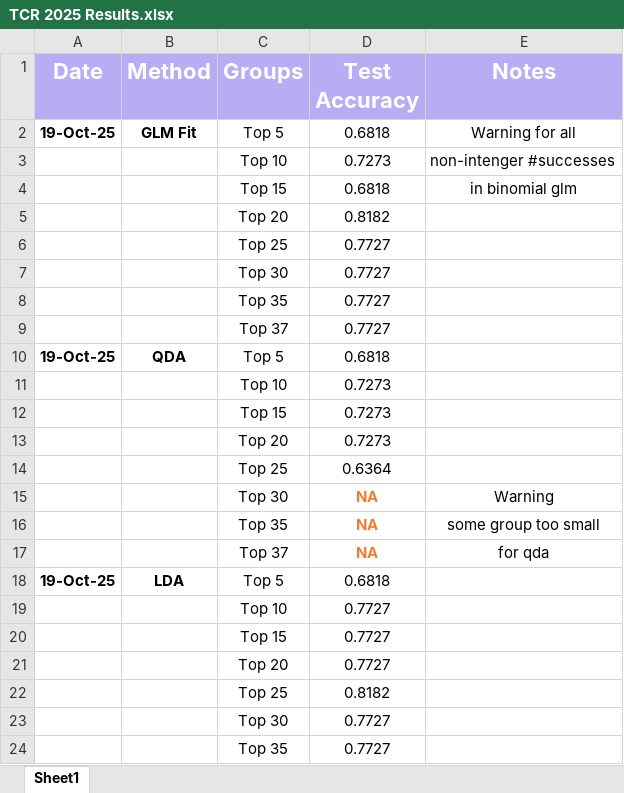
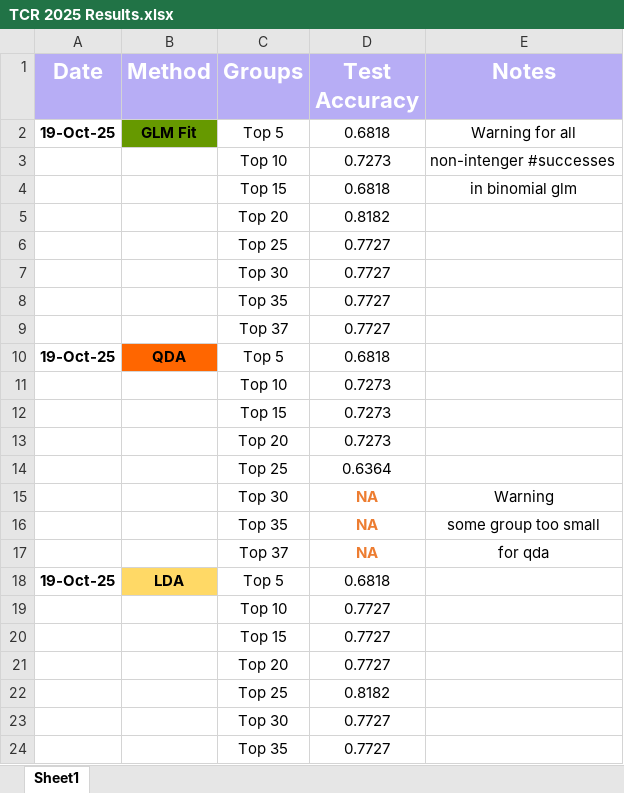
Before and after one commit to asphodelian/TCR-Project, an Excel workbook: TCR 2025 Results.xlsx, sheet Sheet1, drawn as a sheet; only a part is shown; values as stored, in another font and other column widths than the file's, no borders; the diff covers the shown part only; the diff names each change by its address in the sheet, - before the commit and + after, or states it on an @@ line.

```diff
--- a/TCR 2025 Results.xlsx (sheet Sheet1)
+++ b/TCR 2025 Results.xlsx (sheet Sheet1)
-B2 fill: none
+B2 fill: #669900
-B10 fill: none
+B10 fill: #FF6600
-B18 fill: none
+B18 fill: #FFD966
```
Also changed, not shown: 24 added rows elsewhere in this sheet.
